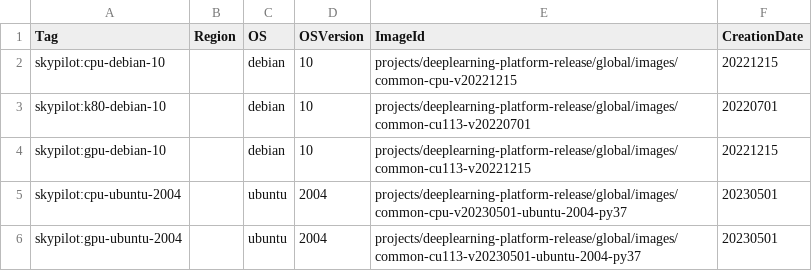
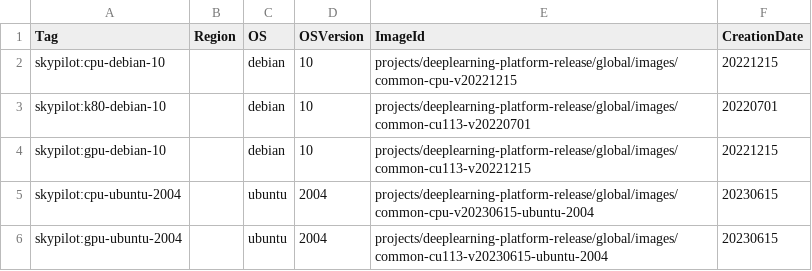
Before and after one commit to skypilot-org/skypilot-catalog, a CSV file: catalogs/v5/gcp/images.csv, drawn as a sheet.

Commit message:
update gcp image version

```diff
--- a/catalogs/v5/gcp/images.csv
+++ b/catalogs/v5/gcp/images.csv
@@ -4,3 +4,3 @@ skypilot:k80-debian-10,,debian,10,projects/deeplearning-platform-release/global/
 skypilot:gpu-debian-10,,debian,10,projects/deeplearning-platform-release/global/images/common-cu113-v20221215,20221215
-skypilot:cpu-ubuntu-2004,,ubuntu,2004,projects/deeplearning-platform-release/global/images/common-cpu-v20230501-ubuntu-2004-py37,20230501
-skypilot:gpu-ubuntu-2004,,ubuntu,2004,projects/deeplearning-platform-release/global/images/common-cu113-v20230501-ubuntu-2004-py37,20230501
+skypilot:cpu-ubuntu-2004,,ubuntu,2004,projects/deeplearning-platform-release/global/images/common-cpu-v20230615-ubuntu-2004,20230615
+skypilot:gpu-ubuntu-2004,,ubuntu,2004,projects/deeplearning-platform-release/global/images/common-cu113-v20230615-ubuntu-2004,20230615
```
